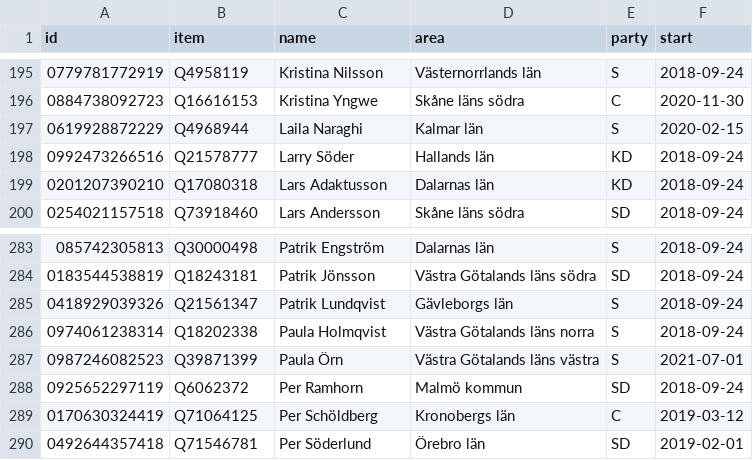
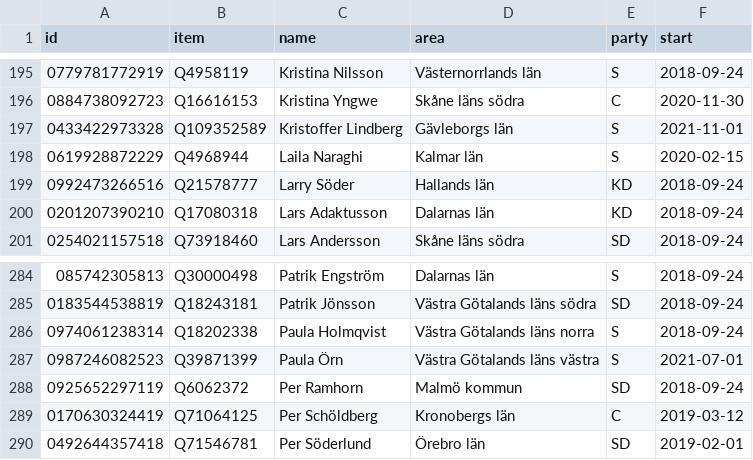
Before and after one commit to every-politician-scrapers/sweden-riksdag-api-current, a CSV file: data/wikidata.csv, drawn as a sheet; only a part is shown, gaps mark what is left out.

```diff
--- a/data/wikidata.csv
+++ b/data/wikidata.csv
@@ -196,2 +196,3 @@ id,item,name,area,party,start
 0884738092723,Q16616153,Kristina Yngwe,Skåne läns södra,C,2020-11-30
+0433422973328,Q109352589,Kristoffer Lindberg,Gävleborgs län,S,2021-11-01
 0619928872229,Q4968944,Laila Naraghi,Kalmar län,S,2020-02-15
@@ -284,3 +285,2 @@ id,item,name,area,party,start
 0183544538819,Q18243181,Patrik Jönsson,Västra Götalands läns södra,SD,2018-09-24
-0418929039326,Q21561347,Patrik Lundqvist,Gävleborgs län,S,2018-09-24
 0974061238314,Q18202338,Paula Holmqvist,Västra Götalands läns norra,S,2018-09-24
```
Also changed, not shown: data/diff.csv, data/official.csv, 1 other file.
